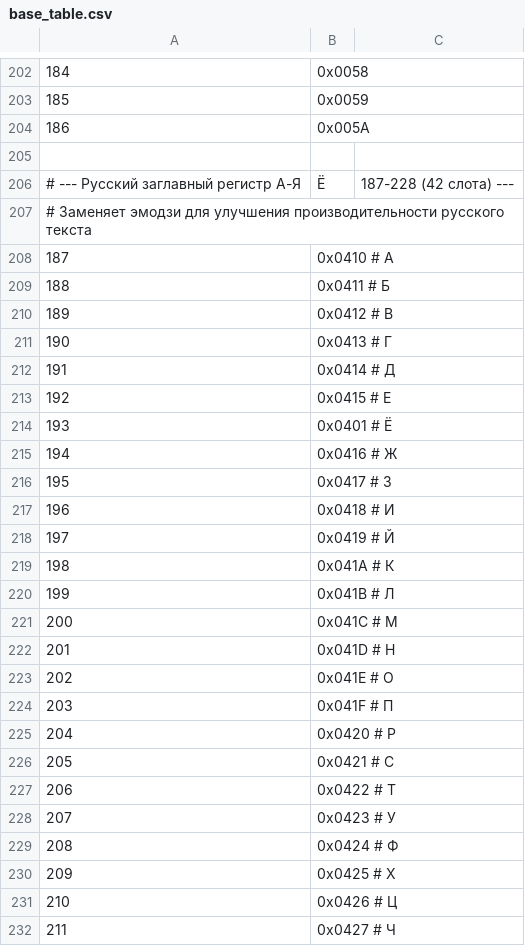
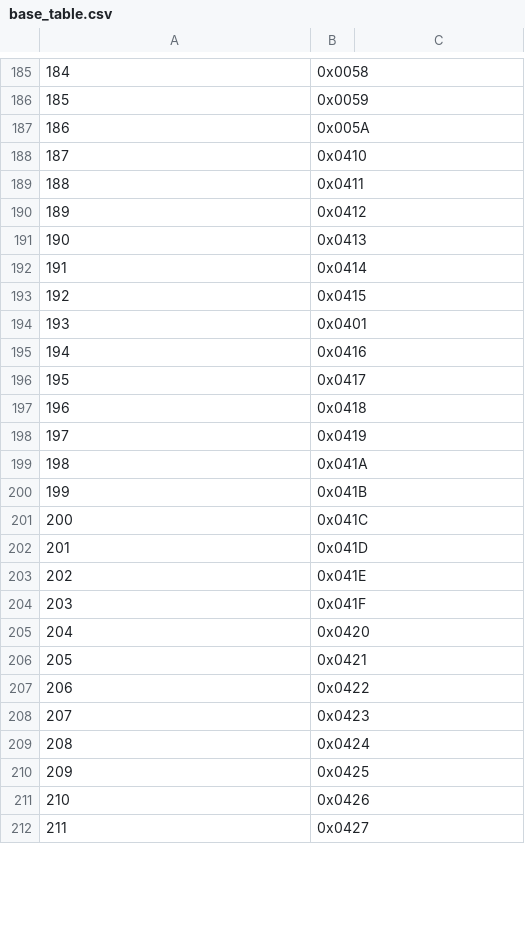
Before and after one commit to rostislavnagimov/cl-8, a CSV file: tables/base_table.csv, drawn as a sheet; only a part is shown, gaps mark what is left out; the diff covers the shown part only.

```diff
--- a/tables/base_table.csv
+++ b/tables/base_table.csv
@@ -204,29 +187,26 @@
 186,0x005A
-
-# --- Русский заглавный регистр А-Я, Ё, 187-228 (42 слота) ---
-# Заменяет эмодзи для улучшения производительности русского текста
-187,0x0410  # А
-188,0x0411  # Б
-189,0x0412  # В
-190,0x0413  # Г
-191,0x0414  # Д
-192,0x0415  # Е
-193,0x0401  # Ё
-194,0x0416  # Ж
-195,0x0417  # З
-196,0x0418  # И
-197,0x0419  # Й
-198,0x041A  # К
-199,0x041B  # Л
-200,0x041C  # М
-201,0x041D  # Н
-202,0x041E  # О
-203,0x041F  # П
-204,0x0420  # Р
-205,0x0421  # С
-206,0x0422  # Т
-207,0x0423  # У
-208,0x0424  # Ф
-209,0x0425  # Х
-210,0x0426  # Ц
-211,0x0427  # Ч
+187,0x0410
+188,0x0411
+189,0x0412
+190,0x0413
+191,0x0414
+192,0x0415
+193,0x0401
+194,0x0416
+195,0x0417
+196,0x0418
+197,0x0419
+198,0x041A
+199,0x041B
+200,0x041C
+201,0x041D
+202,0x041E
+203,0x041F
+204,0x0420
+205,0x0421
+206,0x0422
+207,0x0423
+208,0x0424
+209,0x0425
+210,0x0426
+211,0x0427
```
Also changed, not shown: 17 removed rows and 8 edited cells elsewhere in this file, 3 other files.
